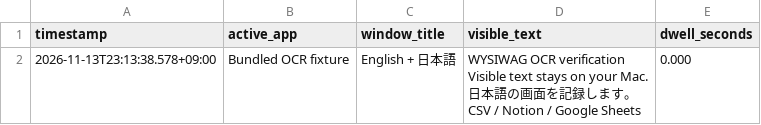
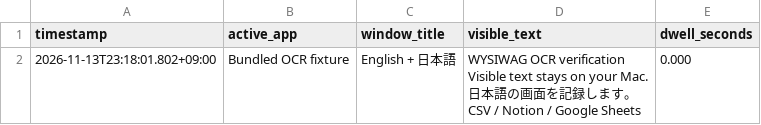
Before and after one commit to kzkhykw/wysiwag, a CSV file: docs/verification/evidence/ocr-dry-run.csv, drawn as a sheet.

```diff
--- a/docs/verification/evidence/ocr-dry-run.csv
+++ b/docs/verification/evidence/ocr-dry-run.csv
@@ -1,5 +1,5 @@
 timestamp,active_app,window_title,visible_text,dwell_seconds
-2026-11-13T23:13:38.578+09:00,Bundled OCR fixture,English + 日本語,"WYSIWAG OCR verification
-Visible text stays on your Mac.
-日本語の画面を記録します。
-CSV / Notion / Google Sheets",0.000
+2026-11-13T23:18:01.802+09:00,Bundled OCR fixture,English + 日本語,"WYSIWAG OCR verification
+Visible text stays on your Mac.
+日本語の画面を記録します。
+CSV / Notion / Google Sheets",0.000
```
Also changed, not shown: 3 other files.
